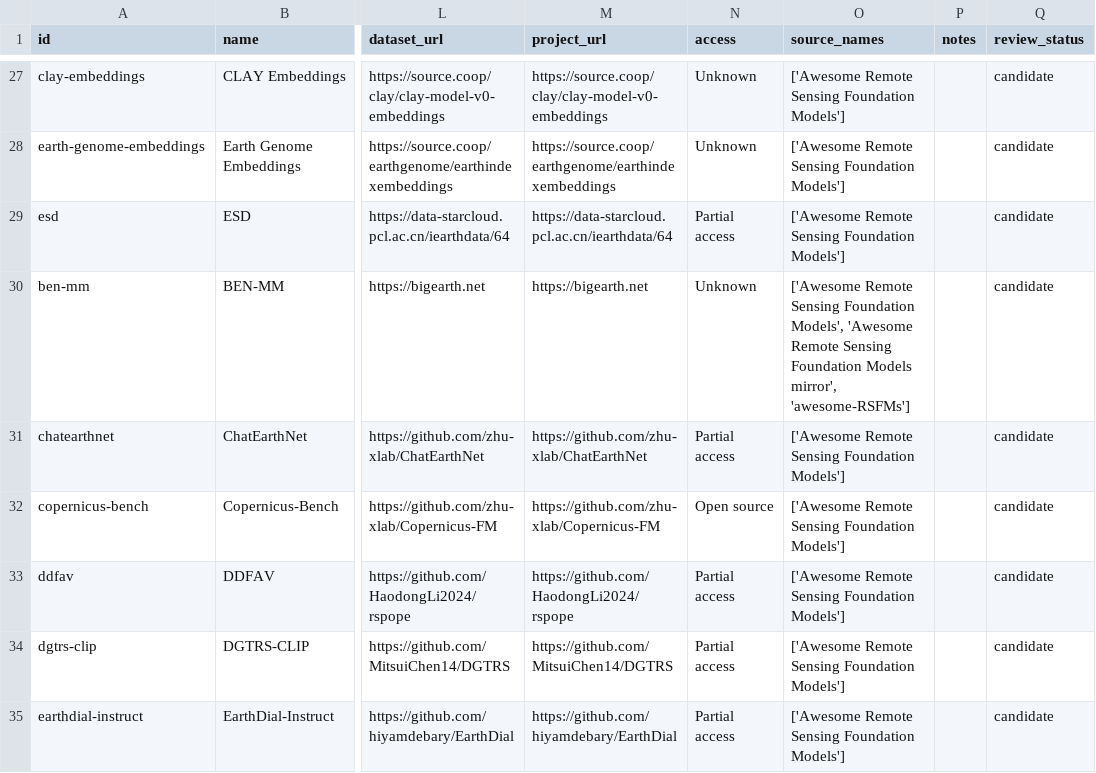
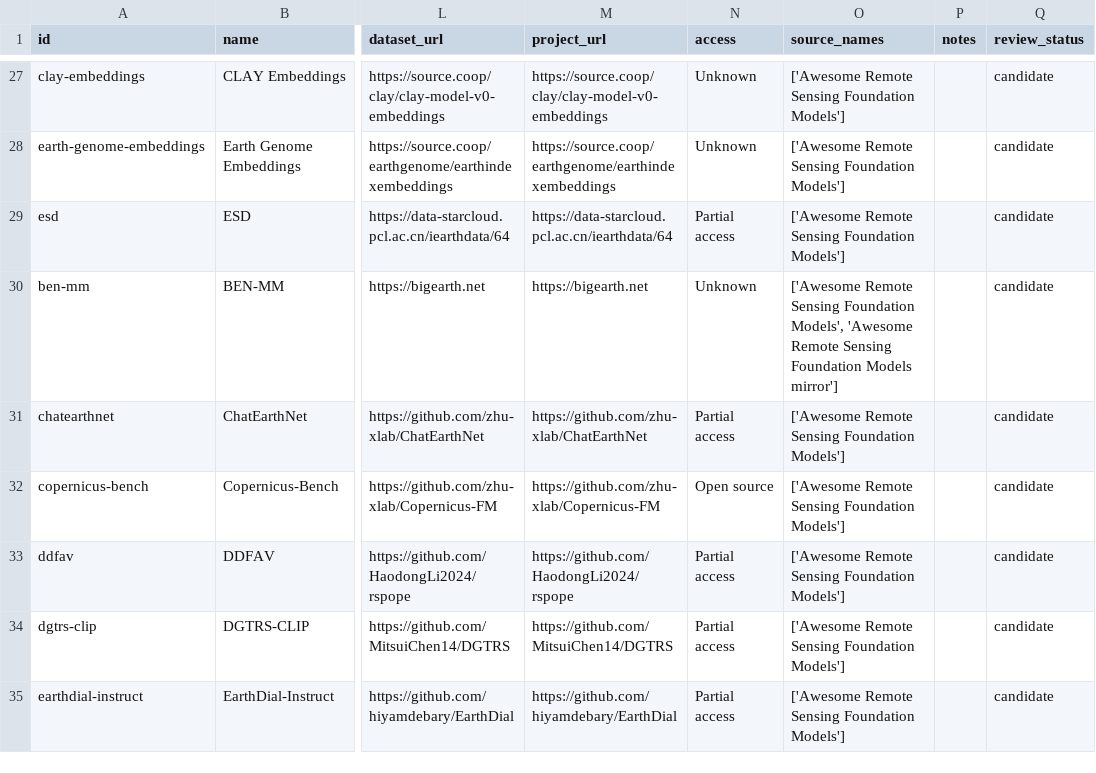
Before and after one commit to joshigunjan/EO-FM-Living-Atlas-Auto, a CSV file: data/benchmarks.csv, drawn as a sheet; only a part is shown, gaps mark what is left out; the diff covers the shown part only; the diff names each change by its address in the sheet, - before the commit and + after, or states it on an @@ line.

```diff
--- a/data/benchmarks.csv
+++ b/data/benchmarks.csv
-O30 (source_names): …Foundation Models mirror', 'awesome-RSFMs']
+O30 (source_names): …Foundation Models mirror']
```
Also changed, not shown: 15 edited cells elsewhere in this file, data/catalogue.csv, 19 other files.
